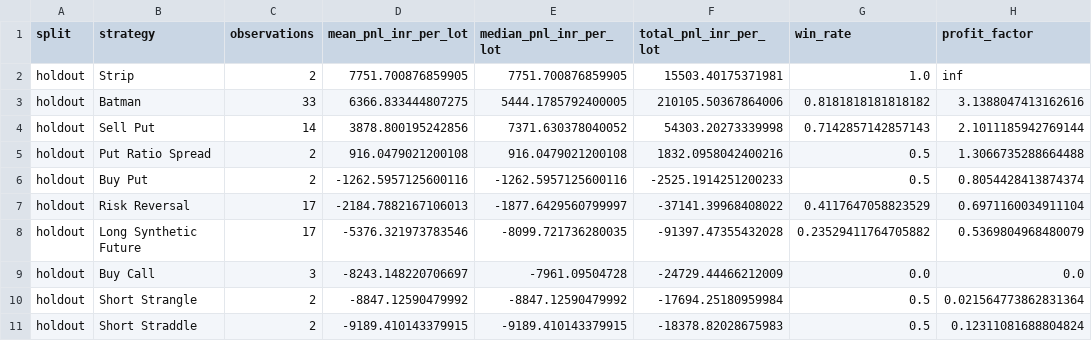
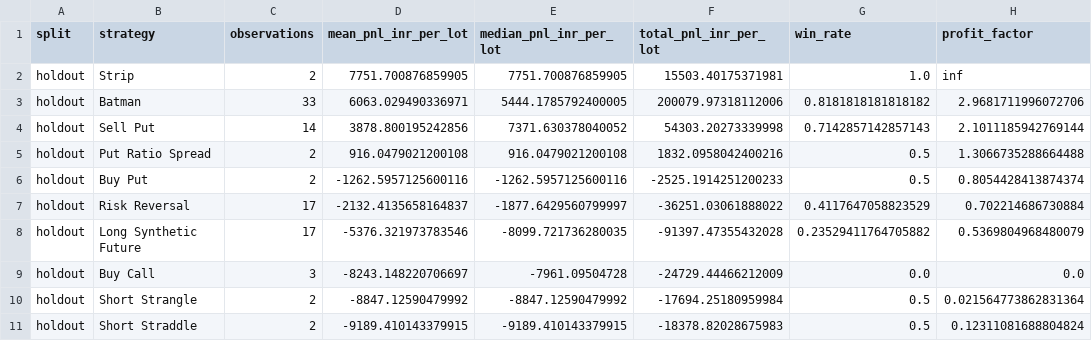
Before and after one commit to vishnuvcr/Nifty, a CSV file: reports/sensex_options/strategy_realized_summary_holdout.csv, drawn as a sheet; only a part is shown; the diff names each change by its address in the sheet, - before the commit and + after, or states it on an @@ line.

```diff
--- a/reports/sensex_options/strategy_realized_summary_holdout.csv
+++ b/reports/sensex_options/strategy_realized_summary_holdout.csv
-D3 (mean_pnl_inr_per_lot): 6366.833444807275
+D3 (mean_pnl_inr_per_lot): 6063.029490336971
-F3 (total_pnl_inr_per_lot): 210105.50367864006
+F3 (total_pnl_inr_per_lot): 200079.97318112006
-H3 (profit_factor): 3.1388047413162616
+H3 (profit_factor): 2.9681711996072706
-D7 (mean_pnl_inr_per_lot): -2184.7882167106013
+D7 (mean_pnl_inr_per_lot): -2132.4135658164837
-F7 (total_pnl_inr_per_lot): -37141.39968408022
+F7 (total_pnl_inr_per_lot): -36251.03061888022
-H7 (profit_factor): 0.6971160034911104
+H7 (profit_factor): 0.702214686730884
```
Also changed, not shown: reports/sensex_options/candidates_holdout.csv, reports/sensex_options/strategy_realized_summary_validation.csv, 8 other files.
